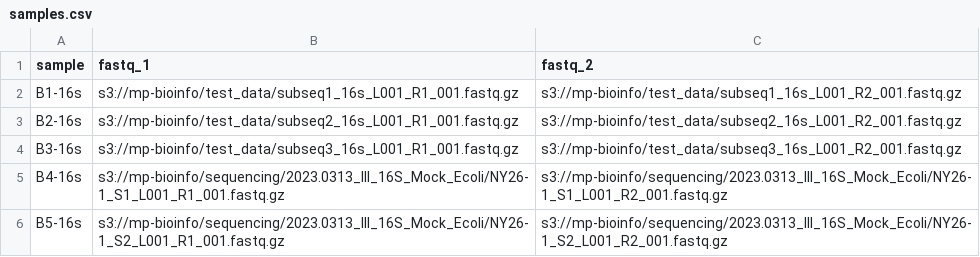
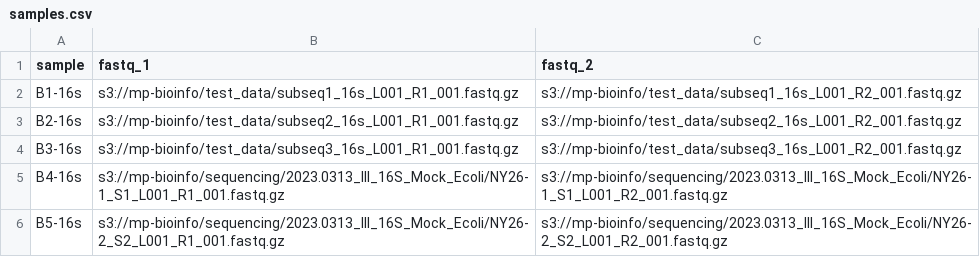
Before and after one commit to andrewatmp/nfcore_parse, a CSV file: samples.csv, drawn as a sheet.

Commit message:
Update samples.csv

```diff
--- a/samples.csv
+++ b/samples.csv
@@ -5,2 +5,2 @@ B3-16s,s3://mp-bioinfo/test_data/subseq3_16s_L001_R1_001.fastq.gz,s3://mp-bioinf
 B4-16s,s3://mp-bioinfo/sequencing/2023.0313_Ill_16S_Mock_Ecoli/NY26-1_S1_L001_R1_001.fastq.gz,s3://mp-bioinfo/sequencing/2023.0313_Ill_16S_Mock_Ecoli/NY26-1_S1_L001_R2_001.fastq.gz
-B5-16s,s3://mp-bioinfo/sequencing/2023.0313_Ill_16S_Mock_Ecoli/NY26-1_S2_L001_R1_001.fastq.gz,s3://mp-bioinfo/sequencing/2023.0313_Ill_16S_Mock_Ecoli/NY26-1_S2_L001_R2_001.fastq.gz
+B5-16s,s3://mp-bioinfo/sequencing/2023.0313_Ill_16S_Mock_Ecoli/NY26-2_S2_L001_R1_001.fastq.gz,s3://mp-bioinfo/sequencing/2023.0313_Ill_16S_Mock_Ecoli/NY26-2_S2_L001_R2_001.fastq.gz
```
